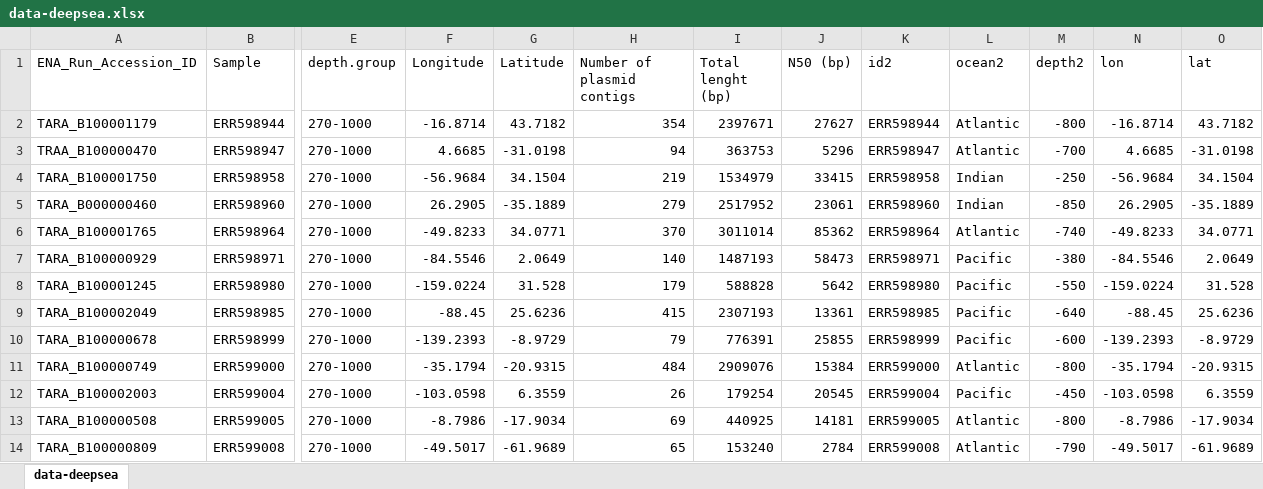
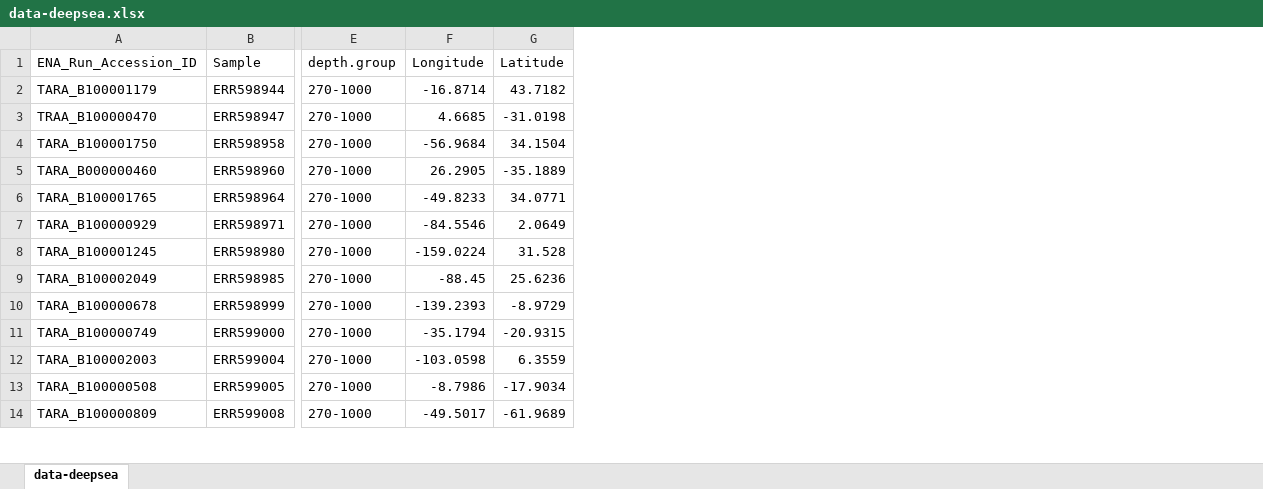
Before and after one commit to mecalderon/Tutorial_Summer_Retreat, an Excel workbook: data/data-deepsea.xlsx, sheet data-deepsea, drawn as a sheet; only a part is shown, gaps mark what is left out; values as stored, in another font and other column widths than the file's, no borders; the diff names each change by its address in the sheet, - before the commit and + after, or states it on an @@ line.

Commit message:
Metadata update

```diff
--- a/data/data-deepsea.xlsx (sheet data-deepsea)
+++ b/data/data-deepsea.xlsx (sheet data-deepsea)
-column H (Number of plasmid contigs), rows 2-14: 354 | 94 | 219 | 279 | 370 | 140 | 179 | 415 | 79 | 484 | 26 | 69 | 65
-column I (Total lenght (bp)), rows 2-14: 2397671 | 363753 | 1534979 | 2517952 | 3011014 | 1487193 | 588828 | 2307193 | 776391 | 2909076 | 179254 | 440925 | 153240
-column J (N50 (bp)), rows 2-14: 27627 | 5296 | 33415 | 23061 | 85362 | 58473 | 5642 | 13361 | 25855 | 15384 | 20545 | 14181 | 2784
-column K (id2), rows 2-14: ERR598944 | ERR598947 | ERR598958 | ERR598960 | ERR598964 | ERR598971 | ERR598980 | ERR598985 | ERR598999 | ERR599000 | ERR599004 | ERR599005 | ERR599008
-column L (ocean2), rows 2-14: Atlantic | Atlantic | Indian | Indian | Atlantic | Pacific | Pacific | Pacific | Pacific | Atlantic | Pacific | Atlantic | Atlantic
-column M (depth2), rows 2-14: -800 | -700 | -250 | -850 | -740 | -380 | -550 | -640 | -600 | -800 | -450 | -800 | -790
-column N (lon), rows 2-14: -16.8714 | 4.6685 | -56.9684 | 26.2905 | -49.8233 | -84.5546 | -159.0224 | -88.45 | -139.2393 | -35.1794 | -103.0598 | -8.7986 | -49.5017
-column O (lat), rows 2-14: 43.7182 | -31.0198 | 34.1504 | -35.1889 | 34.0771 | 2.0649 | 31.528 | 25.6236 | -8.9729 | -20.9315 | 6.3559 | -17.9034 | -61.9689
```
